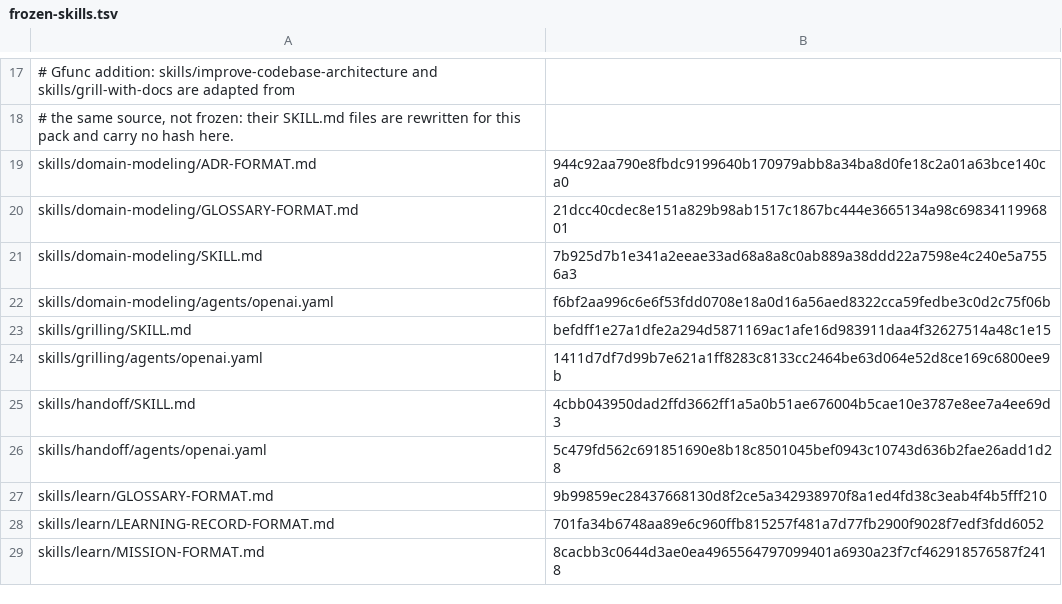
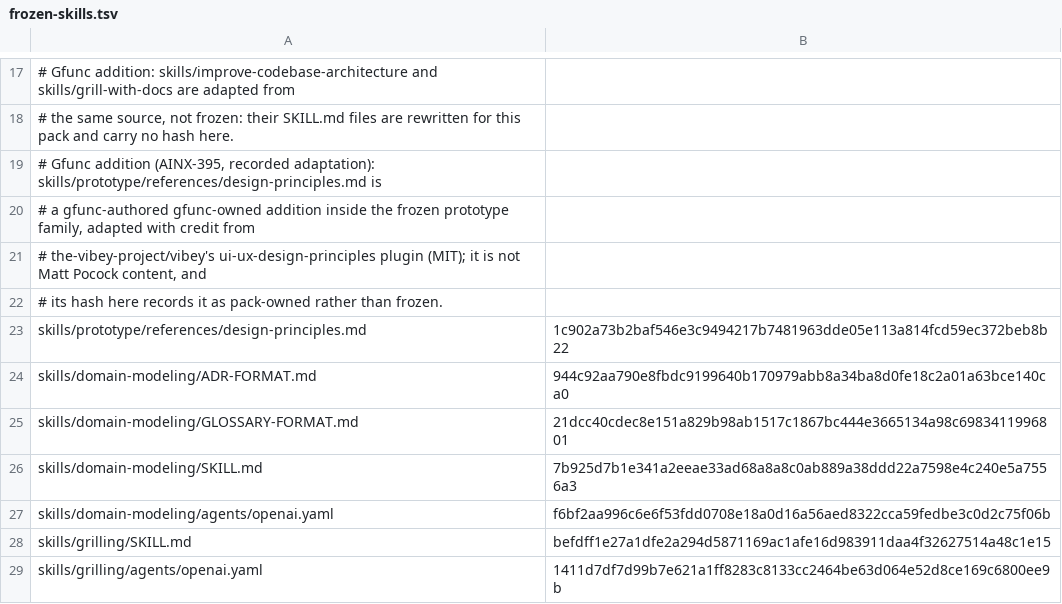
Before and after one commit to gfunc/skills, a TSV file: references/frozen-skills.tsv, drawn as a sheet; only a part is shown, gaps mark what is left out; the shorter side is filled out with more unchanged rows; the diff names each change by its address in the sheet, - before the commit and + after, or states it on an @@ line.

Commit message:
AINX-395 CraftRef: vibey design-principles reference, credited and trimmed

```diff
--- a/references/frozen-skills.tsv
+++ b/references/frozen-skills.tsv
+row 19: # Gfunc addition (AINX-395, recorded adaptation): skills/prototype/references/design-principles.md is
+row 20: # a gfunc-authored gfunc-owned addition inside the frozen prototype family, adapted with credit from
+row 21: # the-vibey-project/vibey's ui-ux-design-principles plugin (MIT); it is not Matt Pocock content, and
+row 22: # its hash here records it as pack-owned rather than frozen.
+row 23: skills/prototype/references/design-principles.md | 1c902a73b2baf546e3c9494217b7481963dde05e113a814fcd59ec372beb8b22
```
Also changed, not shown: 1 other file.
